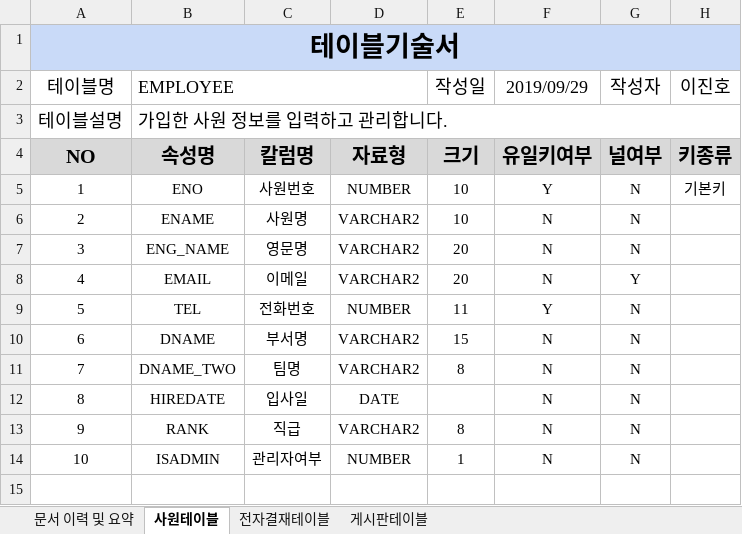
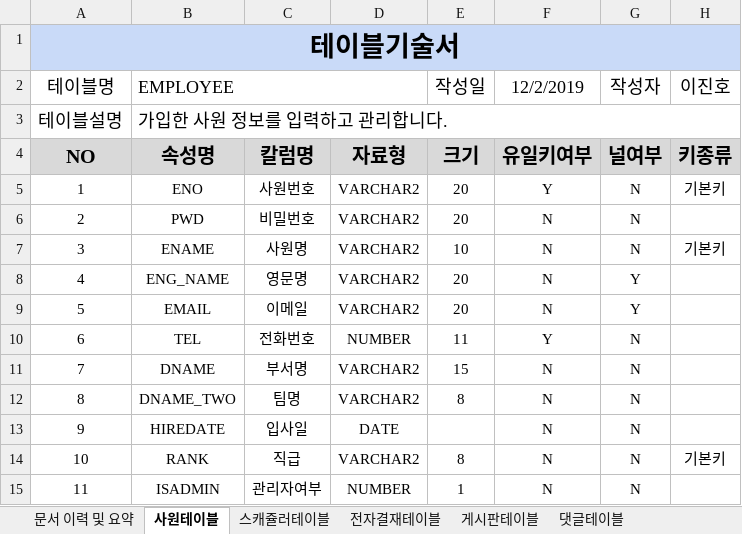
Before and after one commit to soulluna/-6th-_cosmo_1th_group, an Excel workbook: 작업완료포트폴리오/8. 테이블기술서/테이블기술서_V1.0.xlsx, sheet 사원테이블, drawn as a sheet; values as stored, in another font and other column widths than the file's, no borders; charts and pictures not drawn; addresses are those after the commit; the diff names each change by its address in the sheet, - before the commit and + after, or states it on an @@ line.

```diff
--- a/작업완료포트폴리오/8. 테이블기술서/테이블기술서_V1.0.xlsx (sheet 사원테이블)
+++ b/작업완료포트폴리오/8. 테이블기술서/테이블기술서_V1.0.xlsx (sheet 사원테이블)
+sheet tab: 스캐쥴러테이블
+sheet tab: 댓글테이블
-F2: 2019/09/29
+F2: 12/2/2019
-D5: NUMBER
+D5: VARCHAR2
-E5 (작성일): 10
+E5 (작성일): 20
+row 6: 2 | PWD | 비밀번호 | VARCHAR2 | 20 | N | N
@@ column A (테이블명) renumbered from row 7 down @@
-H7 (이진호): (empty)
+H7 (이진호): 기본키
-G8 (작성자): N
+G8 (작성자): Y
-H14 (이진호): (empty)
+H14 (이진호): 기본키
```
Also changed, not shown: sheet 전자결재테이블, sheet 게시판테이블, sheet 문서 이력 및 요약, charts or pictures, 2 other files.
